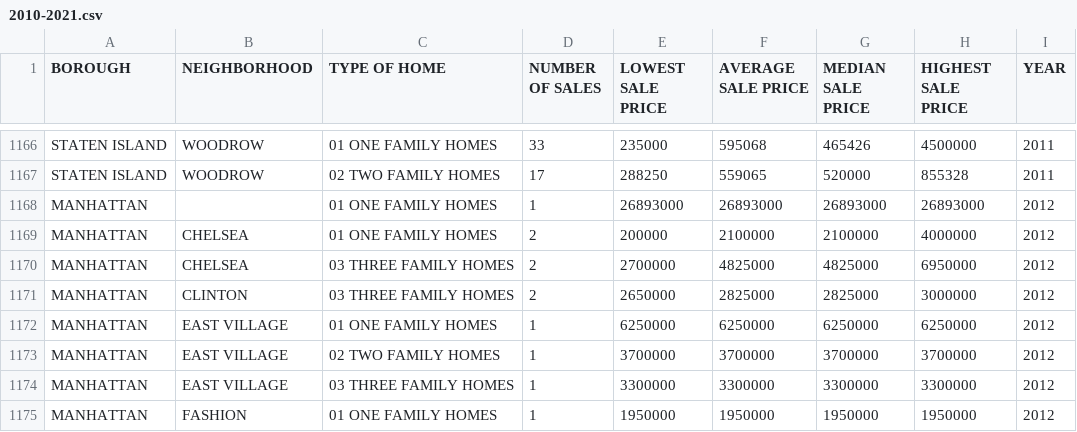
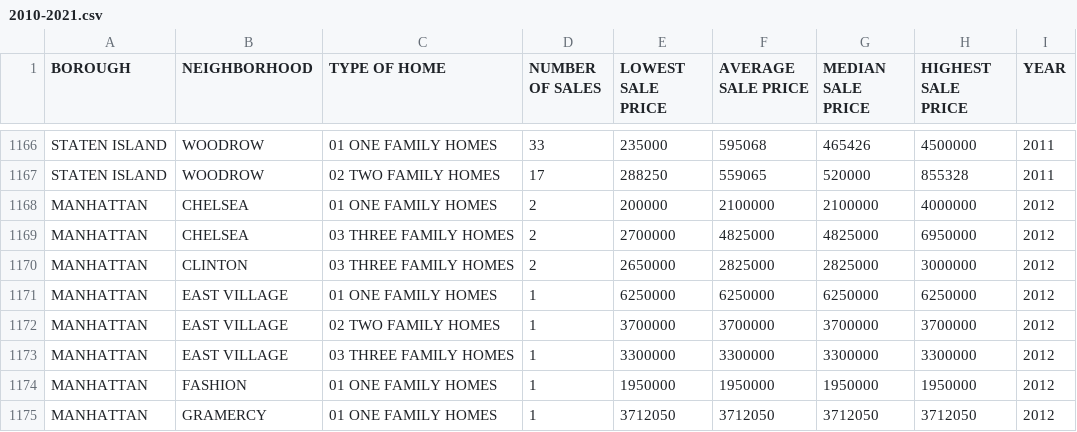
Before and after one commit to dongaCS/prediction-model-nyc, a CSV file: 2010-2021.csv, drawn as a sheet; only a part is shown, gaps mark what is left out; the shorter side is filled out with more unchanged rows; the diff names each change by its address in the sheet, - before the commit and + after, or states it on an @@ line.

Commit message:
removed line 1168 manhattan which has missing data

```diff
--- a/2010-2021.csv
+++ b/2010-2021.csv
-row 1168: MANHATTAN |  | 01 ONE FAMILY HOMES | 1 | 26893000 | 26893000 | 26893000 | 26893000 | 2012
```
